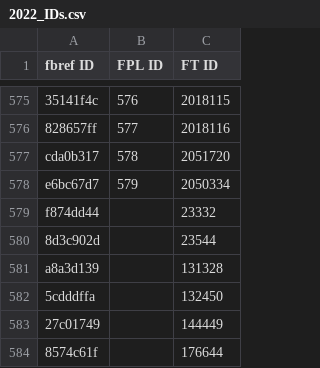
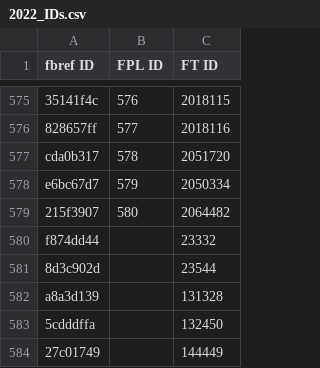
Before and after one commit to theFPLkiwi/theFPLkiwi, a CSV file: 2022_IDs.csv, drawn as a sheet; only a part is shown, gaps mark what is left out; the shorter side is filled out with more unchanged rows; the diff covers the shown part only.

```diff
--- a/2022_IDs.csv
+++ b/2022_IDs.csv
@@ -578,2 +578,3 @@ cda0b317,578,2051720
 e6bc67d7,579,2050334
+215f3907,580,2064482
 f874dd44,,23332
```
Also changed, not shown: 51 added rows and 2 edited cells elsewhere in this file, ID_Dictionary.csv, 2 other files.
